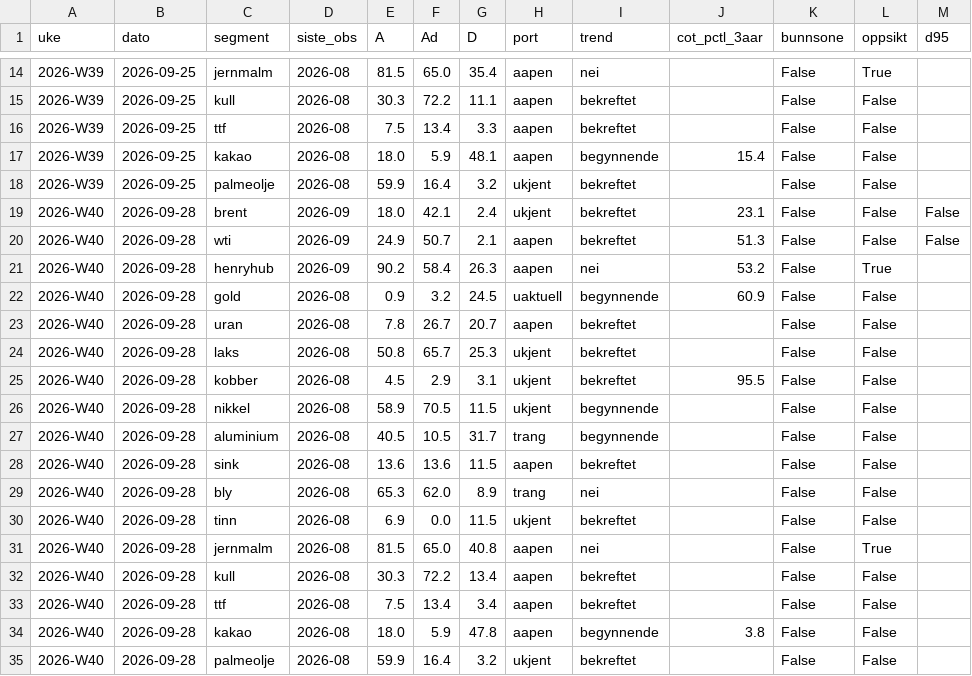
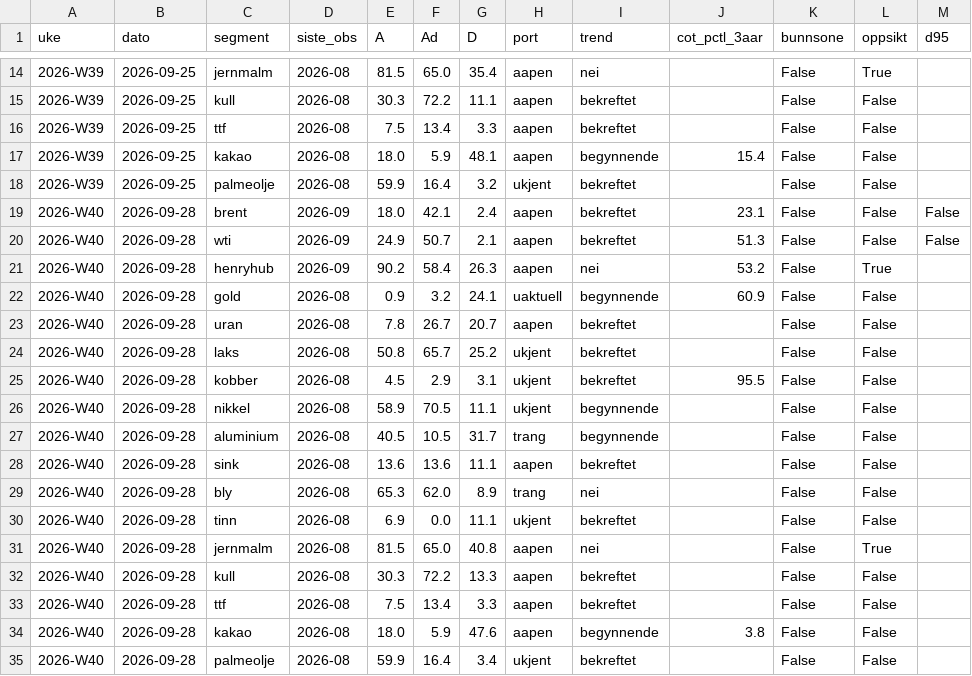
Before and after one commit to frdmid/syklusbordet-data, a CSV file: logg/flagg_uke.csv, drawn as a sheet; only a part is shown, gaps mark what is left out.

```diff
--- a/logg/flagg_uke.csv
+++ b/logg/flagg_uke.csv
@@ -18,18 +18,18 @@ uke,dato,segment,siste_obs,A,Ad,D,port,trend,cot_pctl_3aar,bunnsone,oppsikt,d95
 2026-W39,2026-09-25,palmeolje,2026-08,59.9,16.4,3.2,ukjent,bekreftet,,False,False,
-2026-W40,2026-09-28,brent,2026-09,18.0,42.1,2.4,ukjent,bekreftet,23.1,False,False,False
+2026-W40,2026-09-28,brent,2026-09,18.0,42.1,2.4,aapen,bekreftet,23.1,False,False,False
 2026-W40,2026-09-28,wti,2026-09,24.9,50.7,2.1,aapen,bekreftet,51.3,False,False,False
 2026-W40,2026-09-28,henryhub,2026-09,90.2,58.4,26.3,aapen,nei,53.2,False,True,
-2026-W40,2026-09-28,gold,2026-08,0.9,3.2,24.5,uaktuell,begynnende,60.9,False,False,
+2026-W40,2026-09-28,gold,2026-08,0.9,3.2,24.1,uaktuell,begynnende,60.9,False,False,
 2026-W40,2026-09-28,uran,2026-08,7.8,26.7,20.7,aapen,bekreftet,,False,False,
-2026-W40,2026-09-28,laks,2026-08,50.8,65.7,25.3,ukjent,bekreftet,,False,False,
+2026-W40,2026-09-28,laks,2026-08,50.8,65.7,25.2,ukjent,bekreftet,,False,False,
 2026-W40,2026-09-28,kobber,2026-08,4.5,2.9,3.1,ukjent,bekreftet,95.5,False,False,
-2026-W40,2026-09-28,nikkel,2026-08,58.9,70.5,11.5,ukjent,begynnende,,False,False,
+2026-W40,2026-09-28,nikkel,2026-08,58.9,70.5,11.1,ukjent,begynnende,,False,False,
 2026-W40,2026-09-28,aluminium,2026-08,40.5,10.5,31.7,trang,begynnende,,False,False,
-2026-W40,2026-09-28,sink,2026-08,13.6,13.6,11.5,aapen,bekreftet,,False,False,
+2026-W40,2026-09-28,sink,2026-08,13.6,13.6,11.1,aapen,bekreftet,,False,False,
 2026-W40,2026-09-28,bly,2026-08,65.3,62.0,8.9,trang,nei,,False,False,
-2026-W40,2026-09-28,tinn,2026-08,6.9,0.0,11.5,ukjent,bekreftet,,False,False,
+2026-W40,2026-09-28,tinn,2026-08,6.9,0.0,11.1,ukjent,bekreftet,,False,False,
 2026-W40,2026-09-28,jernmalm,2026-08,81.5,65.0,40.8,aapen,nei,,False,True,
-2026-W40,2026-09-28,kull,2026-08,30.3,72.2,13.4,aapen,bekreftet,,False,False,
-2026-W40,2026-09-28,ttf,2026-08,7.5,13.4,3.4,aapen,bekreftet,,False,False,
-2026-W40,2026-09-28,kakao,2026-08,18.0,5.9,47.8,aapen,begynnende,3.8,False,False,
-2026-W40,2026-09-28,palmeolje,2026-08,59.9,16.4,3.2,ukjent,bekreftet,,False,False,
+2026-W40,2026-09-28,kull,2026-08,30.3,72.2,13.3,aapen,bekreftet,,False,False,
+2026-W40,2026-09-28,ttf,2026-08,7.5,13.4,3.3,aapen,bekreftet,,False,False,
+2026-W40,2026-09-28,kakao,2026-08,18.0,5.9,47.6,aapen,begynnende,3.8,False,False,
+2026-W40,2026-09-28,palmeolje,2026-08,59.9,16.4,3.4,ukjent,bekreftet,,False,False,
```
